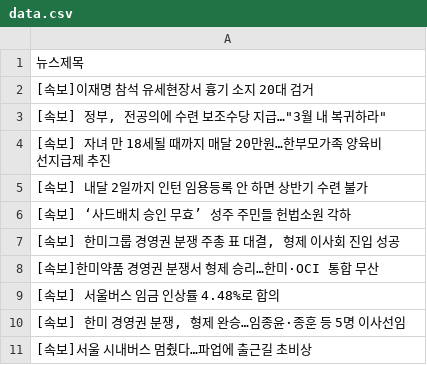
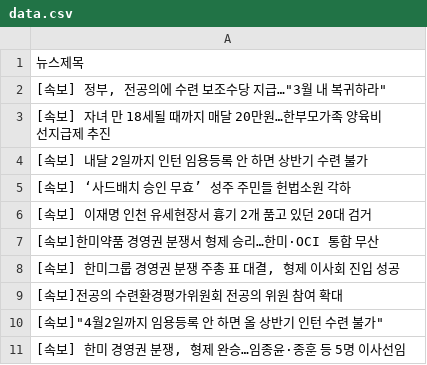
Before and after one commit to webstoryboy/test2, a CSV file: data.csv, drawn as a sheet.

Commit message:
네이버 뉴스

```diff
--- a/data.csv
+++ b/data.csv
@@ -1,3 +1,2 @@
 뉴스제목
-[속보]이재명 참석 유세현장서 흉기 소지 20대 검거
 "[속보] 정부, 전공의에 수련 보조수당 지급…""3월 내 복귀하라"""
@@ -6,6 +5,7 @@
 [속보] ‘사드배치 승인 무효’ 성주 주민들 헌법소원 각하
+[속보] 이재명 인천 유세현장서 흉기 2개 품고 있던 20대 검거
+[속보]한미약품 경영권 분쟁서 형제 승리…한미·OCI 통합 무산
 "[속보] 한미그룹 경영권 분쟁 주총 표 대결, 형제 이사회 진입 성공"
-[속보]한미약품 경영권 분쟁서 형제 승리…한미·OCI 통합 무산
-[속보] 서울버스 임금 인상률 4.48%로 합의
+[속보]전공의 수련환경평가위원회 전공의 위원 참여 확대
+"[속보]""4월2일까지 임용등록 안 하면 올 상반기 인턴 수련 불가"""
 "[속보] 한미 경영권 분쟁, 형제 완승…임종윤·종훈 등 5명 이사선임"
-[속보]서울 시내버스 멈췄다…파업에 출근길 초비상
```
